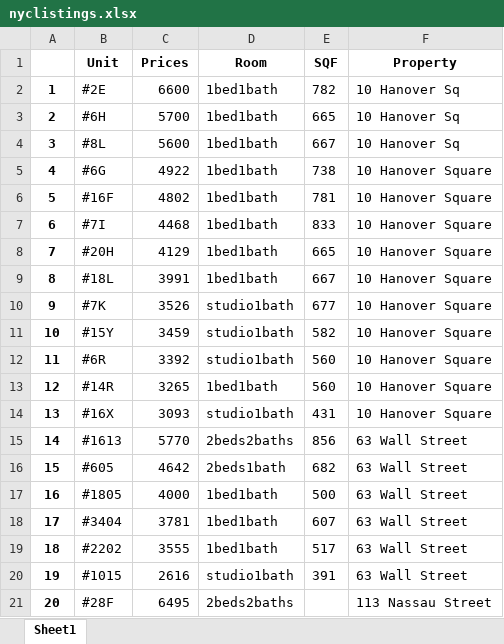
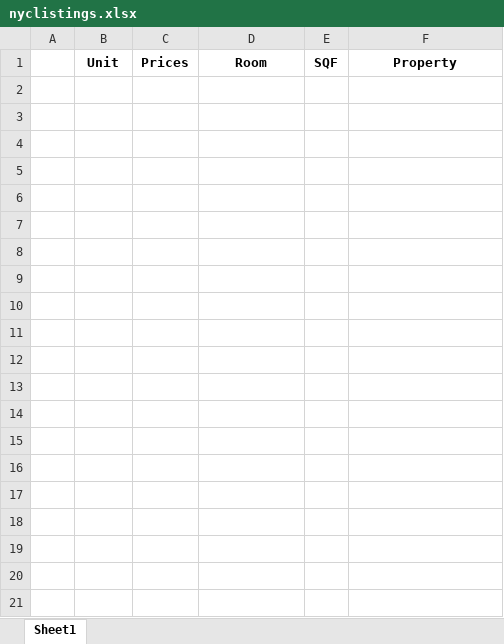
Before and after one commit to jaymanalastas/data_mining, an Excel workbook: nyclistings.xlsx, sheet Sheet1, drawn as a sheet; only a part is shown; values as stored, in another font and other column widths than the file's, no borders; the diff covers the shown part only; the diff names each change by its address in the sheet, - before the commit and + after, or states it on an @@ line.

```diff
--- a/nyclistings.xlsx (sheet Sheet1)
+++ b/nyclistings.xlsx (sheet Sheet1)
-row 2: 1 | #2E | 6600 | 1bed1bath | 782 | 10 Hanover Sq
-row 3: 2 | #6H | 5700 | 1bed1bath | 665 | 10 Hanover Sq
-row 4: 3 | #8L | 5600 | 1bed1bath | 667 | 10 Hanover Sq
-row 5: 4 | #6G | 4922 | 1bed1bath | 738 | 10 Hanover Square
-row 6: 5 | #16F | 4802 | 1bed1bath | 781 | 10 Hanover Square
-row 7: 6 | #7I | 4468 | 1bed1bath | 833 | 10 Hanover Square
-row 8: 7 | #20H | 4129 | 1bed1bath | 665 | 10 Hanover Square
-row 9: 8 | #18L | 3991 | 1bed1bath | 667 | 10 Hanover Square
-row 10: 9 | #7K | 3526 | studio1bath | 677 | 10 Hanover Square
-row 11: 10 | #15Y | 3459 | studio1bath | 582 | 10 Hanover Square
-row 12: 11 | #6R | 3392 | studio1bath | 560 | 10 Hanover Square
-row 13: 12 | #14R | 3265 | 1bed1bath | 560 | 10 Hanover Square
-row 14: 13 | #16X | 3093 | studio1bath | 431 | 10 Hanover Square
-row 15: 14 | #1613 | 5770 | 2beds2baths | 856 | 63 Wall Street
-row 16: 15 | #605 | 4642 | 2beds1bath | 682 | 63 Wall Street
-row 17: 16 | #1805 | 4000 | 1bed1bath | 500 | 63 Wall Street
-row 18: 17 | #3404 | 3781 | 1bed1bath | 607 | 63 Wall Street
-row 19: 18 | #2202 | 3555 | 1bed1bath | 517 | 63 Wall Street
-row 20: 19 | #1015 | 2616 | studio1bath | 391 | 63 Wall Street
-row 21: 20 | #28F | 6495 | 2beds2baths |  | 113 Nassau Street
```
Also changed, not shown: 22 removed rows elsewhere in this sheet, 5 other files.
